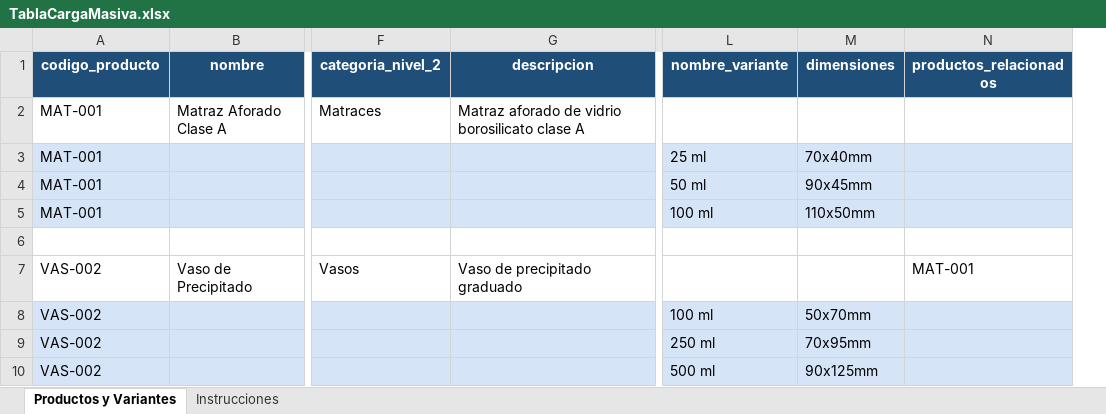
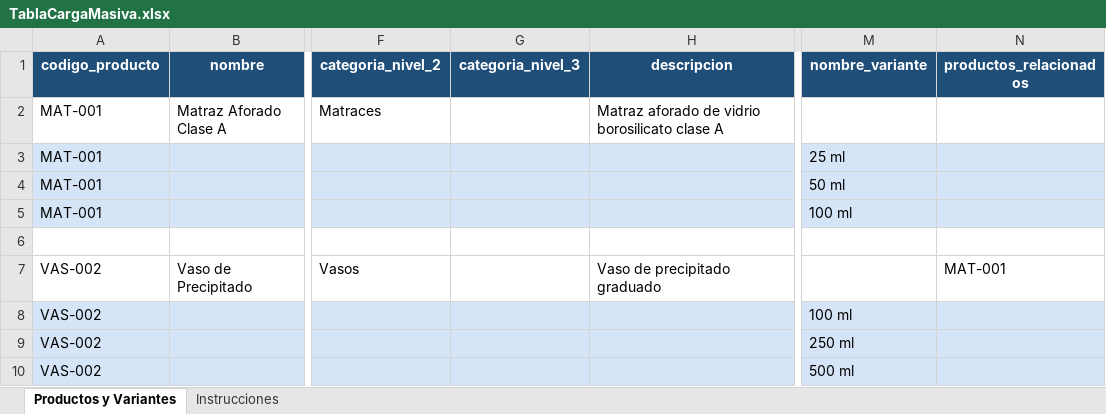
Before and after one commit to omegonstudio/Laqq, an Excel workbook: Backend/TablaCargaMasiva.xlsx, sheet Productos y Variantes, drawn as a sheet; only a part is shown, gaps mark what is left out; values as stored, in another font and other column widths than the file's, no borders; removed rows and columns are numbered as before the commit, all else as after; the diff names each change by its address in the sheet, - before the commit and + after, or states it on an @@ line.

Commit message:
add categ 3 en CM, delete dimensions, fix buscadores, fix orden technical spcec

```diff
--- a/Backend/TablaCargaMasiva.xlsx (sheet Productos y Variantes)
+++ b/Backend/TablaCargaMasiva.xlsx (sheet Productos y Variantes)
+column G (categoria_nivel_3), empty
-column M (dimensiones), rows 3-10: 70x40mm | 90x45mm | 110x50mm |  |  | 50x70mm | 70x95mm | 90x125mm
```
Also changed, not shown: sheet Instrucciones, Frontend/public/TablaCargaMasiva.xlsx, 8 other files.
